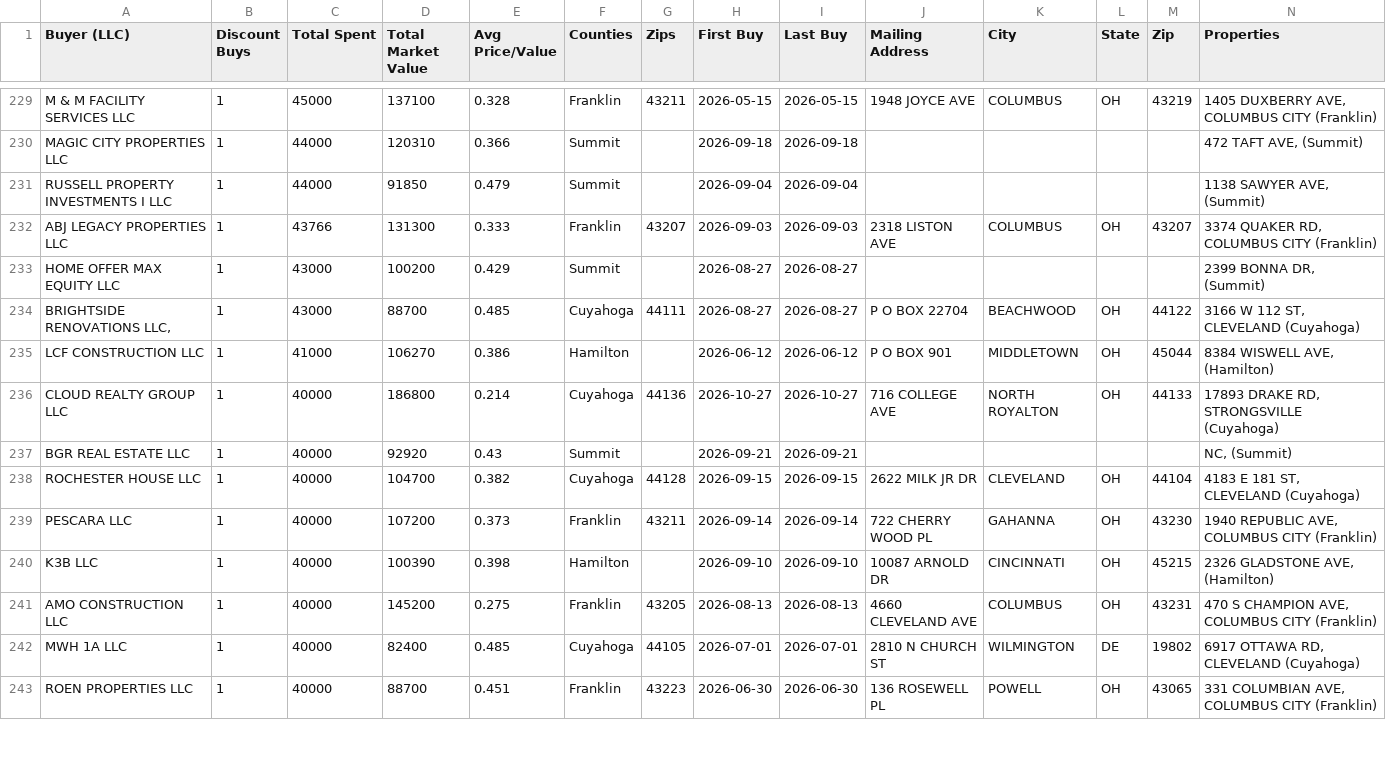
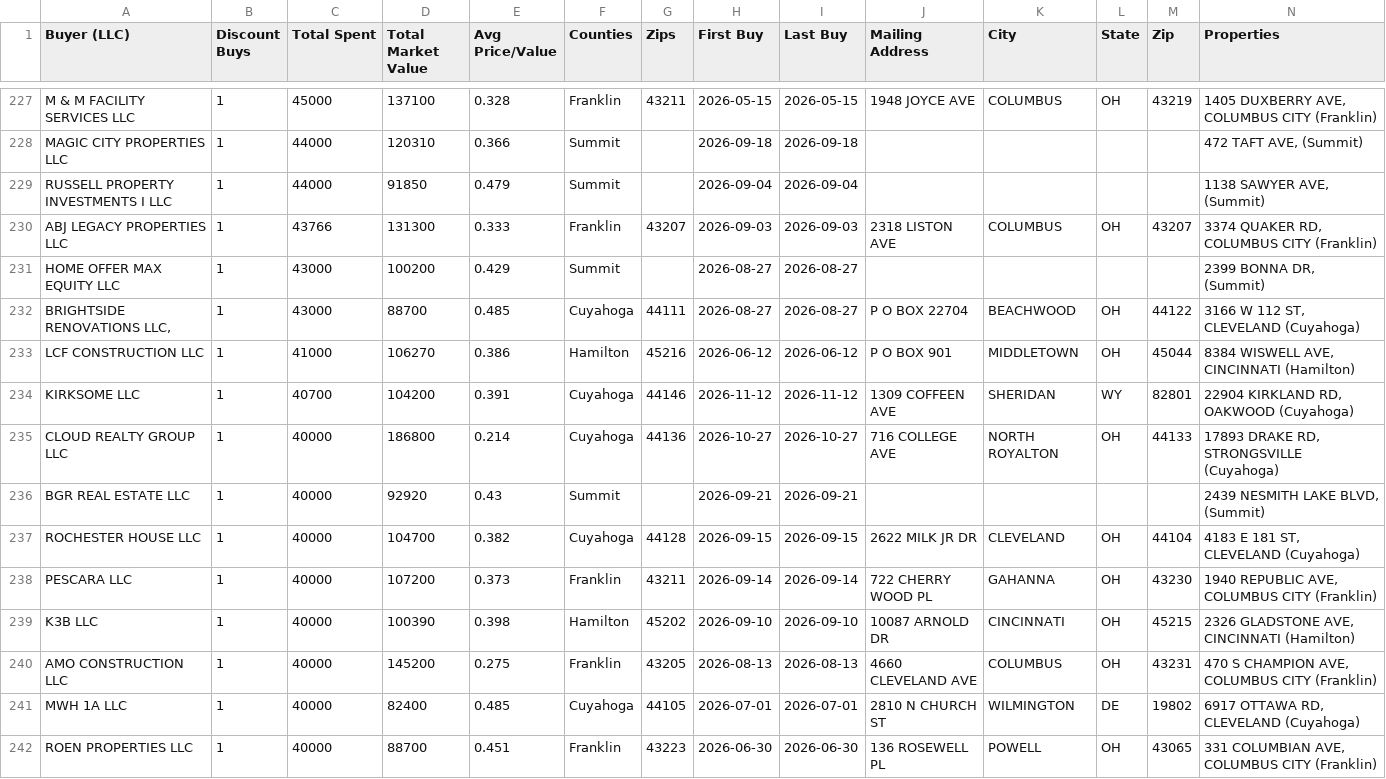
Before and after one commit to mauricewilli572000-cloud/llc-discount-buyers, a CSV file: docs/llc_buyers.csv, drawn as a sheet; only a part is shown, gaps mark what is left out; the diff covers the shown part only.

```diff
--- a/docs/llc_buyers.csv
+++ b/docs/llc_buyers.csv
@@ -234,8 +232,9 @@ HOME OFFER MAX EQUITY LLC,1,43000,100200,0.429,Summit,,2026-08-27,2026-08-27,,,,
 "BRIGHTSIDE RENOVATIONS LLC,",1,43000,88700,0.485,Cuyahoga,44111,2026-08-27,2026-08-27,P O BOX 22704,BEACHWOOD,OH,44122,"3166 W 112 ST, CLEVELAND (Cuyahoga)"
-LCF CONSTRUCTION LLC,1,41000,106270,0.386,Hamilton,,2026-06-12,2026-06-12,P O BOX 901,MIDDLETOWN,OH,45044,"8384 WISWELL AVE,  (Hamilton)"
+LCF CONSTRUCTION LLC,1,41000,106270,0.386,Hamilton,45216,2026-06-12,2026-06-12,P O BOX 901,MIDDLETOWN,OH,45044,"8384 WISWELL AVE, CINCINNATI (Hamilton)"
+KIRKSOME LLC,1,40700,104200,0.391,Cuyahoga,44146,2026-11-12,2026-11-12,1309 COFFEEN AVE,SHERIDAN,WY,82801,"22904 KIRKLAND RD, OAKWOOD (Cuyahoga)"
 CLOUD REALTY GROUP LLC,1,40000,186800,0.214,Cuyahoga,44136,2026-10-27,2026-10-27,716 COLLEGE AVE,NORTH ROYALTON,OH,44133,"17893 DRAKE RD, STRONGSVILLE (Cuyahoga)"
-BGR REAL ESTATE LLC,1,40000,92920,0.43,Summit,,2026-09-21,2026-09-21,,,,,"NC,  (Summit)"
+BGR REAL ESTATE LLC,1,40000,92920,0.43,Summit,,2026-09-21,2026-09-21,,,,,"2439 NESMITH LAKE BLVD,  (Summit)"
 ROCHESTER HOUSE LLC,1,40000,104700,0.382,Cuyahoga,44128,2026-09-15,2026-09-15,2622 MILK JR DR,CLEVELAND,OH,44104,"4183 E 181 ST, CLEVELAND (Cuyahoga)"
 PESCARA LLC,1,40000,107200,0.373,Franklin,43211,2026-09-14,2026-09-14,722 CHERRY WOOD PL,GAHANNA,OH,43230,"1940 REPUBLIC AVE, COLUMBUS CITY (Franklin)"
-K3B LLC,1,40000,100390,0.398,Hamilton,,2026-09-10,2026-09-10,10087 ARNOLD DR,CINCINNATI,OH,45215,"2326 GLADSTONE AVE,  (Hamilton)"
+K3B LLC,1,40000,100390,0.398,Hamilton,45202,2026-09-10,2026-09-10,10087 ARNOLD DR,CINCINNATI,OH,45215,"2326 GLADSTONE AVE, CINCINNATI (Hamilton)"
 AMO CONSTRUCTION LLC,1,40000,145200,0.275,Franklin,43205,2026-08-13,2026-08-13,4660 CLEVELAND AVE,COLUMBUS,OH,43231,"470 S CHAMPION AVE, COLUMBUS CITY (Franklin)"
```
Also changed, not shown: 2 added rows, 5 removed rows and 79 edited cells elsewhere in this file, docs/llc_discount_sales.csv, 5 other files.
